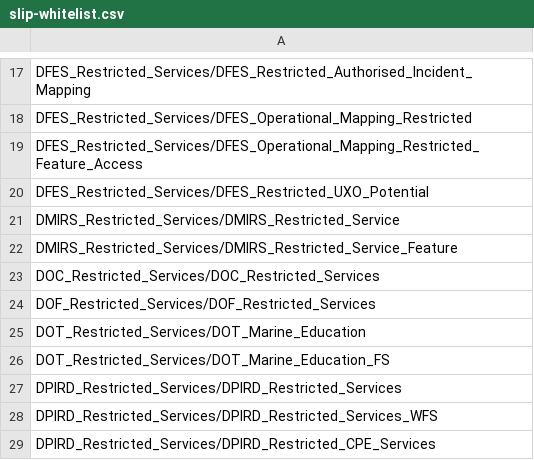
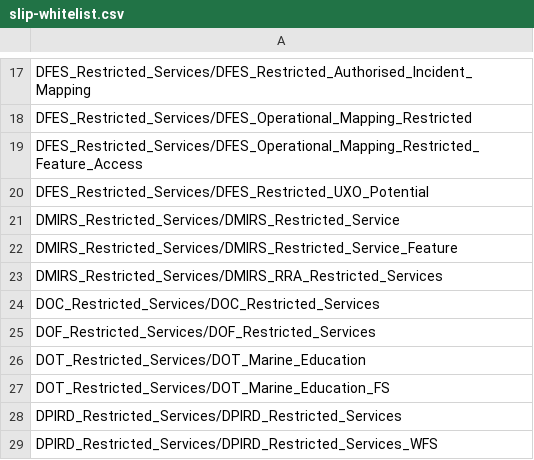
Before and after one commit to datawagovau/slip-harvester-whitelist, a CSV file: slip-whitelist.csv, drawn as a sheet; only a part is shown, gaps mark what is left out; the shorter side is filled out with more unchanged rows; the diff names each change by its address in the sheet, - before the commit and + after, or states it on an @@ line.

Commit message:
Update slip-whitelist.csv

```diff
--- a/slip-whitelist.csv
+++ b/slip-whitelist.csv
+row 23: DMIRS_Restricted_Services/DMIRS_RRA_Restricted_Services
```
